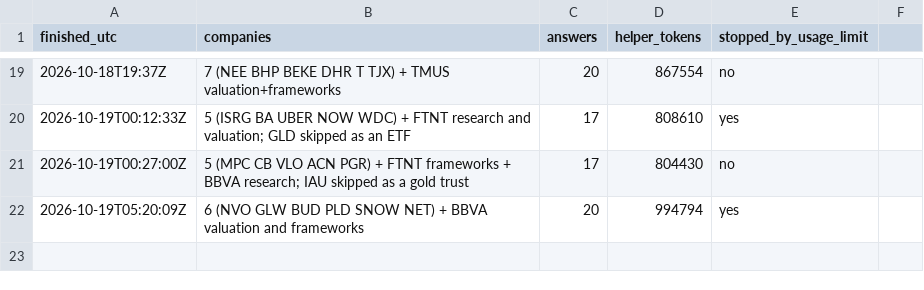
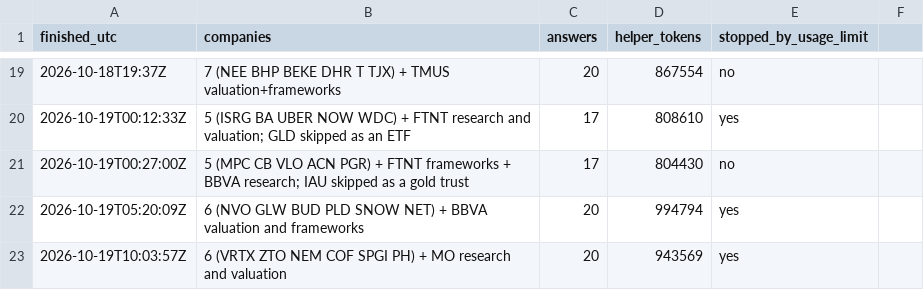
Before and after one commit to Nicko8e/rawresearch-site, a CSV file: tools/run-log.csv, drawn as a sheet; only a part is shown, gaps mark what is left out; the diff names each change by its address in the sheet, - before the commit and + after, or states it on an @@ line.

```diff
--- a/tools/run-log.csv
+++ b/tools/run-log.csv
+row 23: 2026-10-19T10:03:57Z | 6 (VRTX ZTO NEM COF SPGI PH) + MO research and valuation | 20 | 943569 | yes
```
